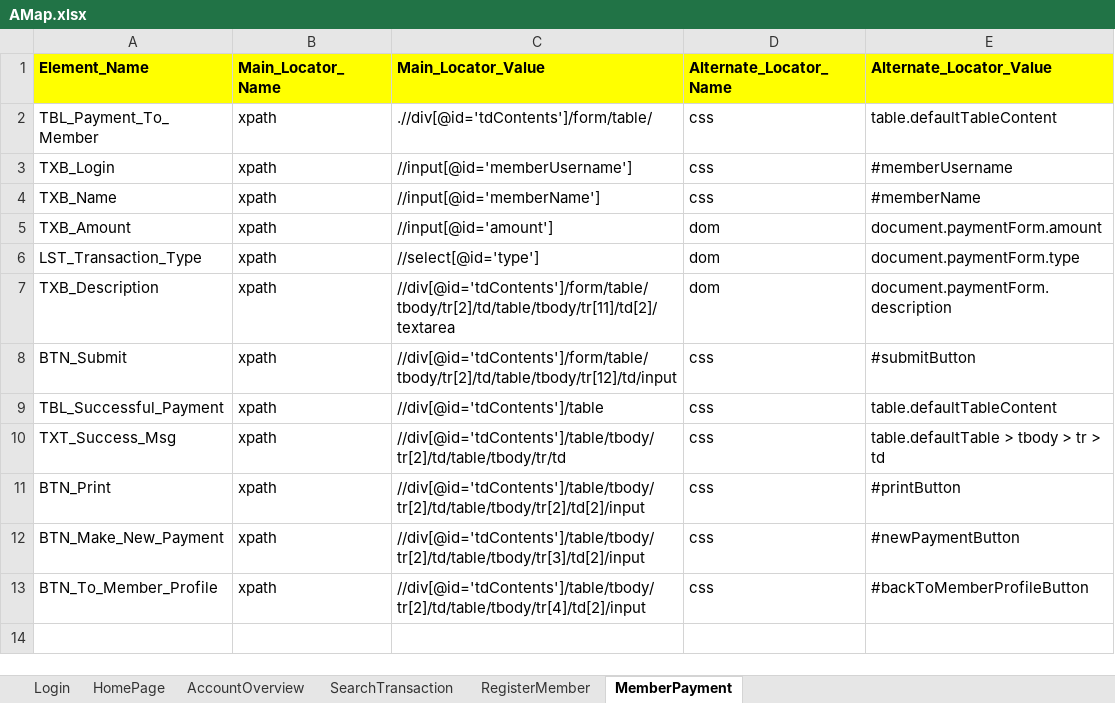
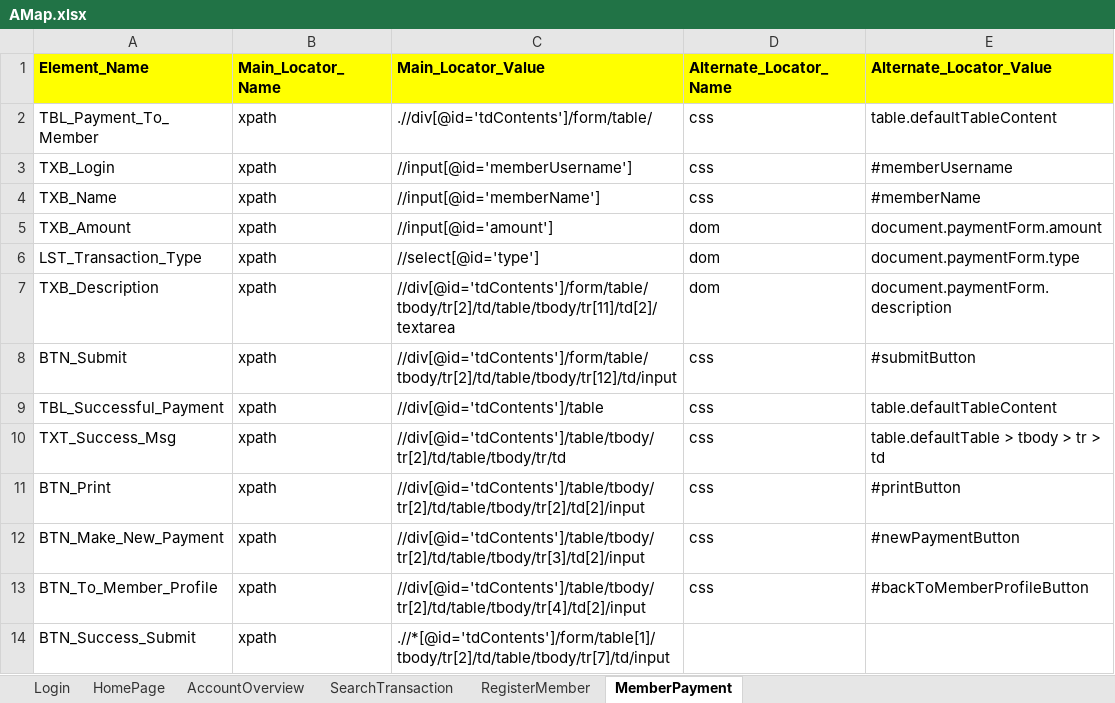
Before and after one commit to mohit-vora/HybridSeleniumTestFramework, an Excel workbook: Resources/AMap.xlsx, sheet MemberPayment, drawn as a sheet; values as stored, in another font and other column widths than the file's, no borders; the diff names each change by its address in the sheet, - before the commit and + after, or states it on an @@ line.

Commit message:
member payment testcase added

```diff
--- a/Resources/AMap.xlsx (sheet MemberPayment)
+++ b/Resources/AMap.xlsx (sheet MemberPayment)
+row 14: BTN_Success_Submit | xpath | .//*[@id='tdContents']/form/table[1]/tbody/tr[2]/td/table/tbody/tr[7]/td/input
```
Also changed, not shown: Resources/Data.xlsx, 4 other files.
